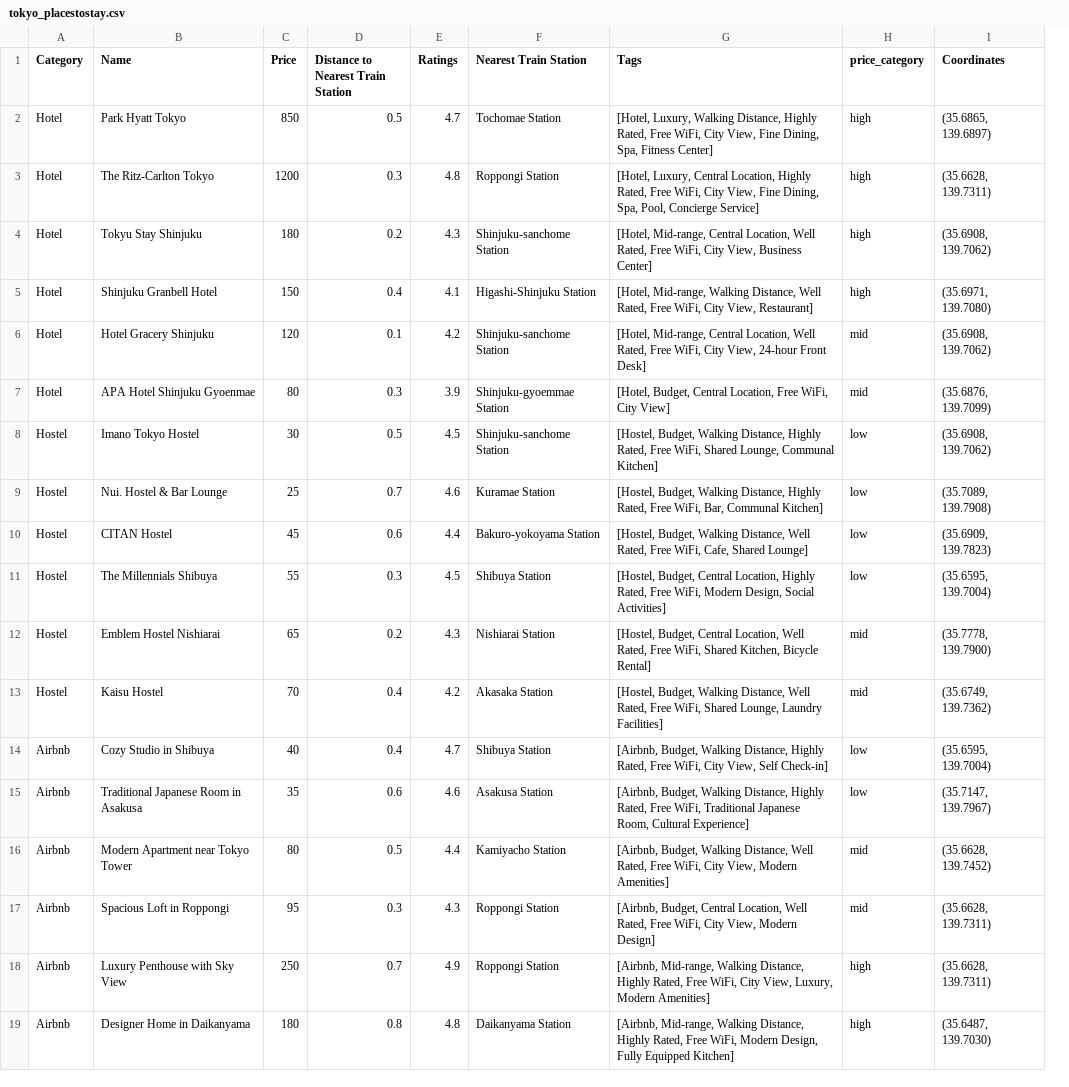
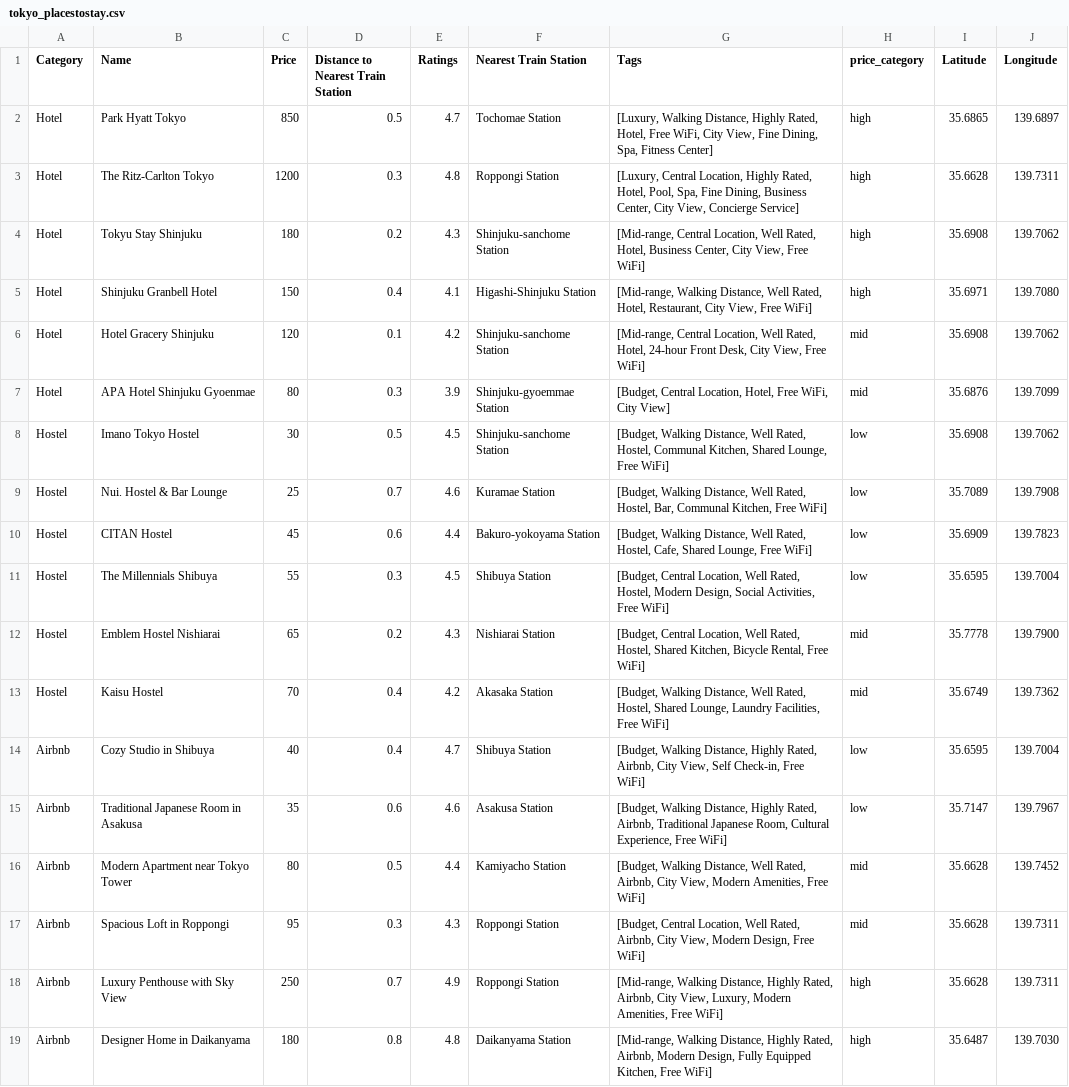
Before and after one commit to DylanMMyers/hacktx24, a CSV file: data/csvs/tokyo/tokyo_placestostay.csv, drawn as a sheet; removed rows and columns are numbered as before the commit, all else as after; the diff names each change by its address in the sheet, - before the commit and + after, or states it on an @@ line.

```diff
--- a/data/csvs/tokyo/tokyo_placestostay.csv
+++ b/data/csvs/tokyo/tokyo_placestostay.csv
-column I (Coordinates), rows 2-19: (35.6865, 139.6897) | (35.6628, 139.7311) | (35.6908, 139.7062) | (35.6971, 139.7080) | (35.6908, 139.7062) | (35.6876, 139.7099) | (35.6908, 139.7062) | (35.7089, 139.7908) | (35.6909, 139.7823) | (35.6595, 139.7004) | (35.7778, 139.7900) | (35.6749, 139.7362) | (35.6595, 139.7004) | (35.7147, 139.7967) | (35.6628, 139.7452) | (35.6628, 139.7311) | (35.6628, 139.7311) | (35.6487, 139.7030)
+column I (Latitude), rows 2-19: 35.6865 | 35.6628 | 35.6908 | 35.6971 | 35.6908 | 35.6876 | 35.6908 | 35.7089 | 35.6909 | 35.6595 | 35.7778 | 35.6749 | 35.6595 | 35.7147 | 35.6628 | 35.6628 | 35.6628 | 35.6487
+column J (Longitude), rows 2-19: 139.6897 | 139.7311 | 139.7062 | 139.7080 | 139.7062 | 139.7099 | 139.7062 | 139.7908 | 139.7823 | 139.7004 | 139.7900 | 139.7362 | 139.7004 | 139.7967 | 139.7452 | 139.7311 | 139.7311 | 139.7030
-G2 (Tags): [Hotel, Luxury, Walking Distance, Highly Rated, Free WiFi,…
+G2 (Tags): [Luxury, Walking Distance, Highly Rated, Hotel, Free WiFi,…
-G3 (Tags): [Hotel, Luxury, Central Location, Highly Rated, Free WiFi, City View, Fine Dining, Spa, Pool, Concierge Service]
+G3 (Tags): [Luxury, Central Location, Highly Rated, Hotel, Pool, Spa, Fine Dining, Business Center, City View, Concierge Service]
-G4 (Tags): [Hotel, Mid-range, Central Location, Well Rated, Free WiFi, City View, Business Center]
+G4 (Tags): [Mid-range, Central Location, Well Rated, Hotel, Business Center, City View, Free WiFi]
-G5 (Tags): [Hotel, Mid-range, Walking Distance, Well Rated, Free WiFi, City View, Restaurant]
+G5 (Tags): [Mid-range, Walking Distance, Well Rated, Hotel, Restaurant, City View, Free WiFi]
-G6 (Tags): [Hotel, Mid-range, Central Location, Well Rated, Free WiFi, City View, 24-hour Front Desk]
+G6 (Tags): [Mid-range, Central Location, Well Rated, Hotel, 24-hour Front Desk, City View, Free WiFi]
-G7 (Tags): [Hotel, Budget, Central Location, Free WiFi,…
+G7 (Tags): [Budget, Central Location, Hotel, Free WiFi,…
-G8 (Tags): [Hostel, Budget, Walking Distance, Highly Rated, Free WiFi, Shared Lounge, Communal Kitchen]
+G8 (Tags): [Budget, Walking Distance, Well Rated, Hostel, Communal Kitchen, Shared Lounge, Free WiFi]
-G9 (Tags): [Hostel, Budget, Walking Distance, Highly Rated, Free WiFi, Bar, Communal Kitchen]
+G9 (Tags): [Budget, Walking Distance, Well Rated, Hostel, Bar, Communal Kitchen, Free WiFi]
-G10 (Tags): [Hostel, Budget, Walking Distance, Well Rated, Free WiFi, Cafe, Shared Lounge]
+G10 (Tags): [Budget, Walking Distance, Well Rated, Hostel, Cafe, Shared Lounge, Free WiFi]
-G11 (Tags): [Hostel, Budget, Central Location, Highly Rated, Free WiFi, Modern Design, Social Activities]
+G11 (Tags): [Budget, Central Location, Well Rated, Hostel, Modern Design, Social Activities, Free WiFi]
-G12 (Tags): [Hostel, Budget, Central Location, Well Rated, Free WiFi, Shared Kitchen, Bicycle Rental]
+G12 (Tags): [Budget, Central Location, Well Rated, Hostel, Shared Kitchen, Bicycle Rental, Free WiFi]
-G13 (Tags): [Hostel, Budget, Walking Distance, Well Rated, Free WiFi, Shared Lounge, Laundry Facilities]
+G13 (Tags): [Budget, Walking Distance, Well Rated, Hostel, Shared Lounge, Laundry Facilities, Free WiFi]
-G14 (Tags): [Airbnb, Budget, Walking Distance, Highly Rated, Free WiFi, City View, Self Check-in]
+G14 (Tags): [Budget, Walking Distance, Highly Rated, Airbnb, City View, Self Check-in, Free WiFi]
-G15 (Tags): [Airbnb, Budget, Walking Distance, Highly Rated, Free WiFi, Traditional Japanese Room, Cultural Experience]
+G15 (Tags): [Budget, Walking Distance, Highly Rated, Airbnb, Traditional Japanese Room, Cultural Experience, Free WiFi]
-G16 (Tags): [Airbnb, Budget, Walking Distance, Well Rated, Free WiFi, City View, Modern Amenities]
+G16 (Tags): [Budget, Walking Distance, Well Rated, Airbnb, City View, Modern Amenities, Free WiFi]
-G17 (Tags): [Airbnb, Budget, Central Location, Well Rated, Free WiFi, City View, Modern Design]
+G17 (Tags): [Budget, Central Location, Well Rated, Airbnb, City View, Modern Design, Free WiFi]
-G18 (Tags): [Airbnb, Mid-range, Walking Distance, Highly Rated, Free WiFi, City View, Luxury, Modern Amenities]
+G18 (Tags): [Mid-range, Walking Distance, Highly Rated, Airbnb, City View, Luxury, Modern Amenities, Free WiFi]
-G19 (Tags): [Airbnb, Mid-range, Walking Distance, Highly Rated, Free WiFi, Modern Design, Fully Equipped Kitchen]
+G19 (Tags): [Mid-range, Walking Distance, Highly Rated, Airbnb, Modern Design, Fully Equipped Kitchen, Free WiFi]
```
Also changed, not shown: data/csvs/osaka/osaka_placestoeat.csv, data/csvs/osaka/osaka_placestogo.csv, 3 other files.
